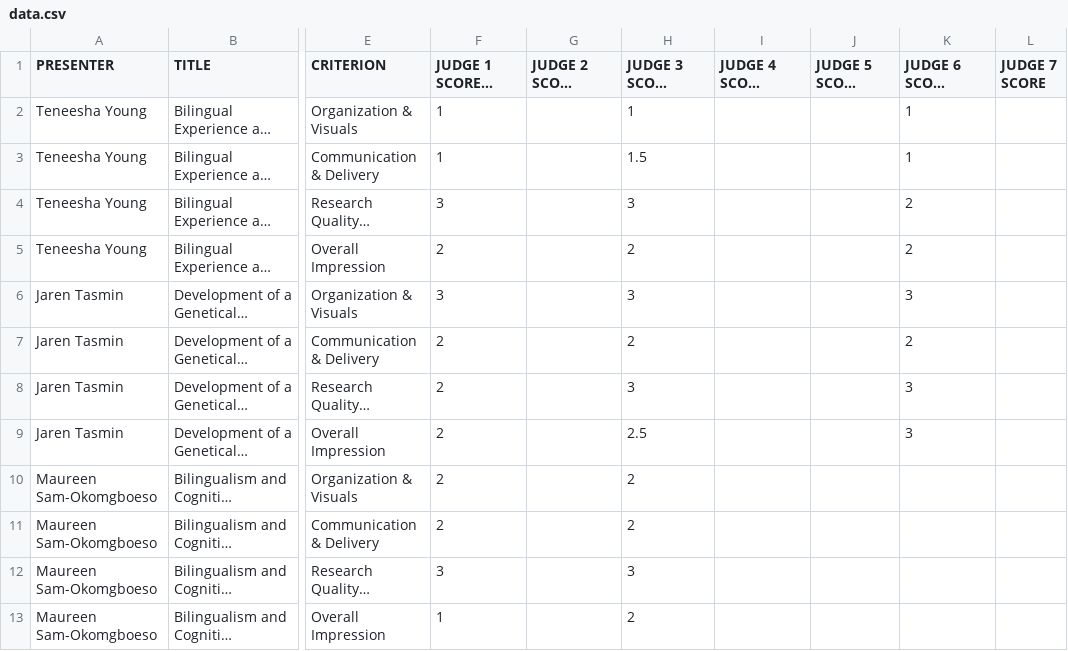
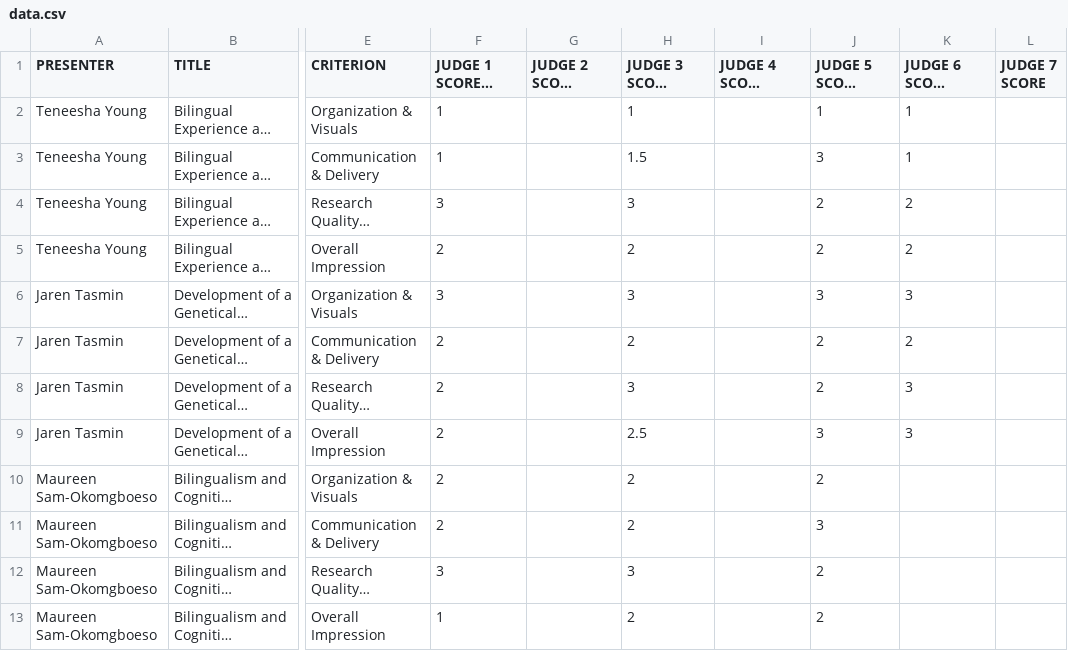
Before and after one commit to cesine/INTREPiD-Student-Research-Day, a CSV file: data.csv, drawn as a sheet; only a part is shown, gaps mark what is left out; long unchanged cells end in …; the diff covers the shown part only; the diff names each change by its address in the sheet, - before the commit and + after, or states it on an @@ line.

Commit message:
updated remote sessions data

```diff
--- a/data.csv
+++ b/data.csv
-J2 (JUDGE 5 SCORE Gina): (empty)
+J2 (JUDGE 5 SCORE Gina): 1
-J3 (JUDGE 5 SCORE Gina): (empty)
+J3 (JUDGE 5 SCORE Gina): 3
-J4:J5 (JUDGE 5 SCORE Gina): (empty)
+J4:J5 (JUDGE 5 SCORE Gina): 2
-J6 (JUDGE 5 SCORE Gina): (empty)
+J6 (JUDGE 5 SCORE Gina): 3
-J7:J8 (JUDGE 5 SCORE Gina): (empty)
+J7:J8 (JUDGE 5 SCORE Gina): 2
-J9 (JUDGE 5 SCORE Gina): (empty)
+J9 (JUDGE 5 SCORE Gina): 3
-J10 (JUDGE 5 SCORE Gina): (empty)
+J10 (JUDGE 5 SCORE Gina): 2
-J11 (JUDGE 5 SCORE Gina): (empty)
+J11 (JUDGE 5 SCORE Gina): 3
-J12:J13 (JUDGE 5 SCORE Gina): (empty)
+J12:J13 (JUDGE 5 SCORE Gina): 2
```
Also changed, not shown: 12 edited cells elsewhere in this file.
